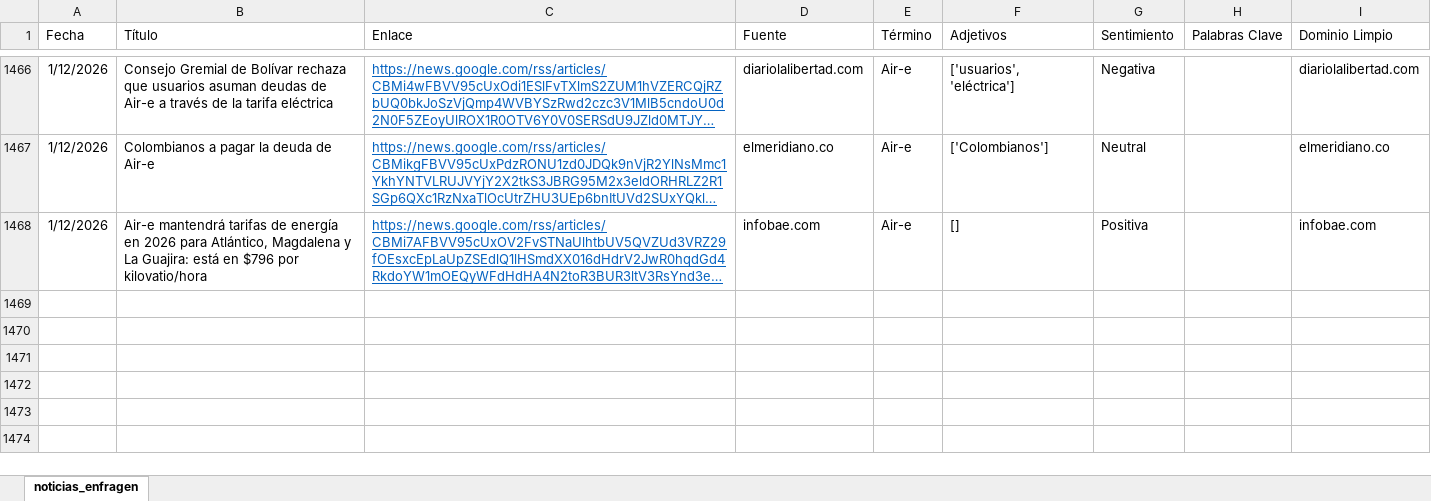
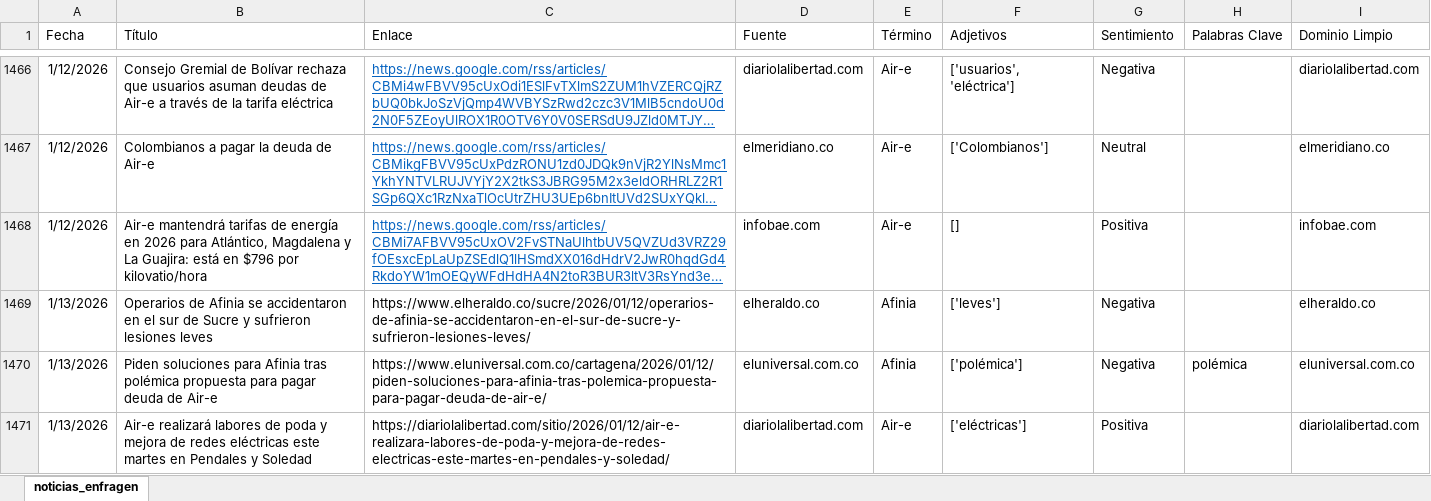
Before and after one commit to ldsanvid/influence_enfragen, an Excel workbook: noticias_enfragen.xlsx, sheet noticias_enfragen, drawn as a sheet; only a part is shown, gaps mark what is left out; long unchanged cells end in …; values as stored, in another font and other column widths than the file's, no borders; the diff names each change by its address in the sheet, - before the commit and + after, or states it on an @@ line.

```diff
--- a/noticias_enfragen.xlsx (sheet noticias_enfragen)
+++ b/noticias_enfragen.xlsx (sheet noticias_enfragen)
+row 1469: 1/13/2026 | Operarios de Afinia se accidentaron en el sur de Sucre y sufrieron lesiones leves | https://www.elheraldo.co/sucre/2026/01/12/operarios-de-afinia-se-accidentaron-en-el-sur-de-sucre-y-sufrieron-lesiones-leves/ | elheraldo.co | Afinia | ['leves'] | Negativa |  | elheraldo.co
+row 1470: 1/13/2026 | Piden soluciones para Afinia tras polémica propuesta para pagar deuda de Air-e | https://www.eluniversal.com.co/cartagena/2026/01/12/piden-soluciones-para-afinia-tras-polemica-propuesta-para-pagar-deuda-de-air-e/ | eluniversal.com.co | Afinia | ['polémica'] | Negativa | polémica | eluniversal.com.co
+row 1471: 1/13/2026 | Air-e realizará labores de poda y mejora de redes eléctricas este martes en Pendales y Soledad | https://diariolalibertad.com/sitio/2026/01/12/air-e-realizara-labores-de-poda-y-mejora-de-redes-electricas-este-martes-en-pendales-y-soledad/ | diariolalibertad.com | Air-e | ['eléctricas'] | Positiva |  | diariolalibertad.com
```
Also changed, not shown: 2 other files.
